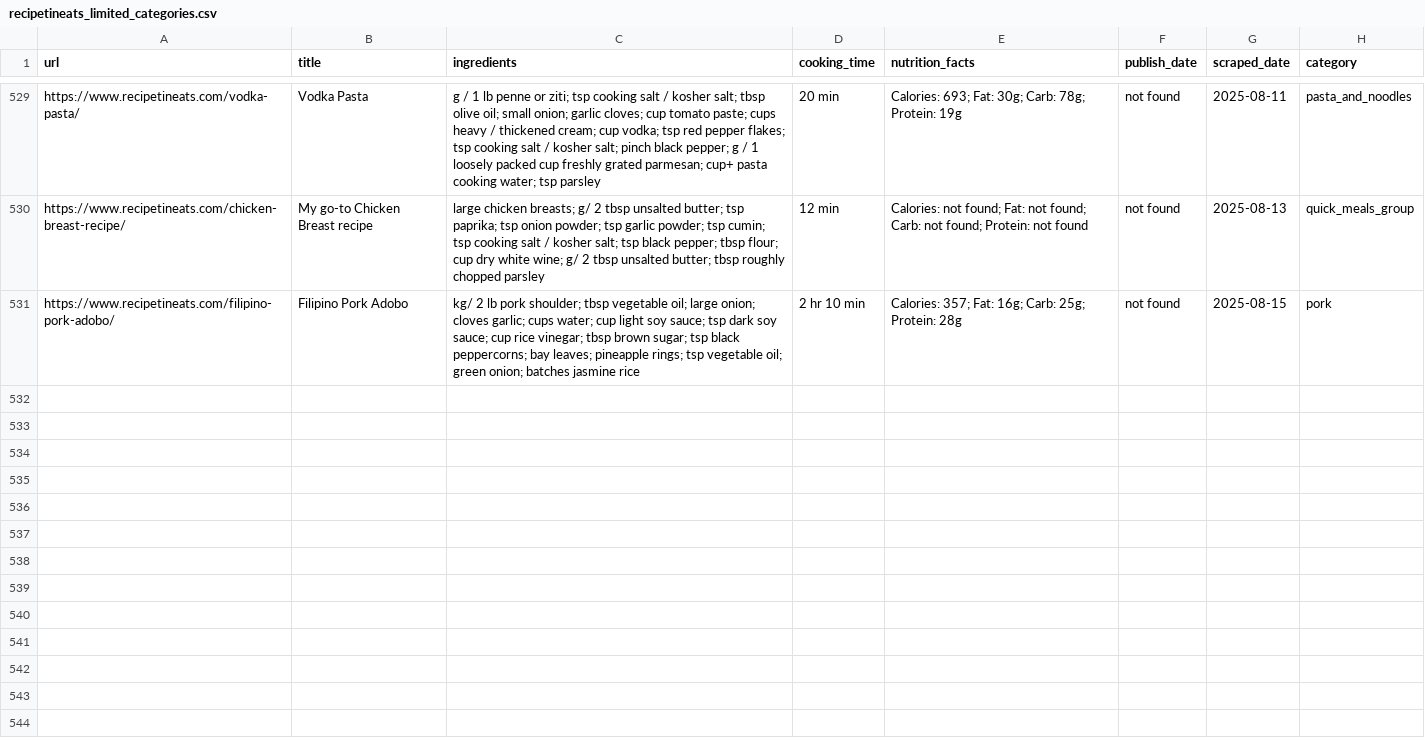
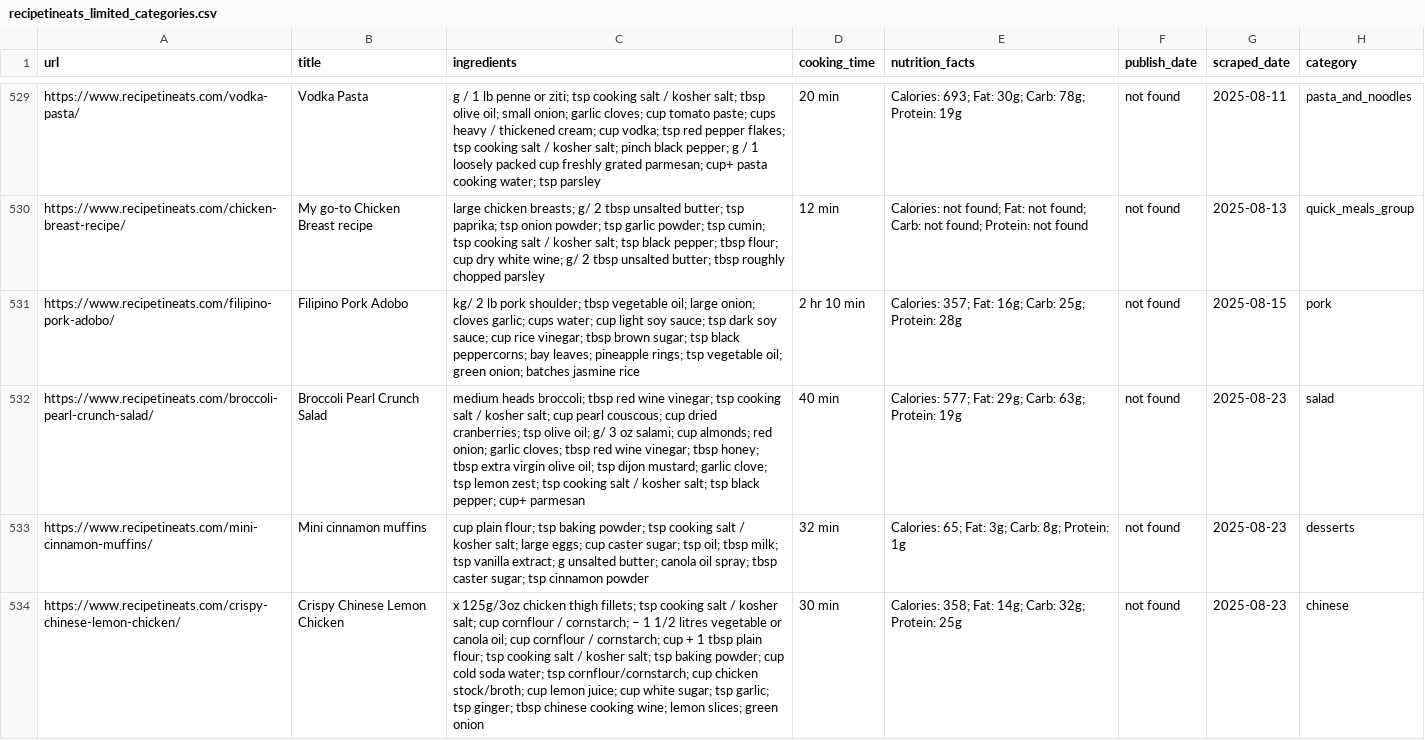
Before and after one commit to Dania909/DS_WebScraping, a CSV file: recipetineats_limited_categories.csv, drawn as a sheet; only a part is shown, gaps mark what is left out; the diff names each change by its address in the sheet, - before the commit and + after, or states it on an @@ line.

```diff
--- a/recipetineats_limited_categories.csv
+++ b/recipetineats_limited_categories.csv
+row 532: https://www.recipetineats.com/broccoli-pearl-crunch-salad/ | Broccoli Pearl Crunch Salad | medium heads broccoli; tbsp red wine vinegar; tsp cooking salt / kosher salt; cup pearl couscous; cup dried cranberries; tsp olive oil; g/ 3 oz salami; cup almonds; red onion; garlic cloves; tbsp red wine vinegar; tbsp honey; tbsp extra virgin olive oil; tsp dijon mustard; garlic clove; tsp lemon zest; tsp cooking salt / kosher salt; tsp black pepper; cup+ parmesan | 40 min | Calories: 577; Fat: 29g; Carb: 63g; Protein: 19g | not found | 2025-08-23 | salad
+row 533: https://www.recipetineats.com/mini-cinnamon-muffins/ | Mini cinnamon muffins | cup plain flour; tsp baking powder; tsp cooking salt / kosher salt; large eggs; cup caster sugar; tsp oil; tbsp milk; tsp vanilla extract; g unsalted butter; canola oil spray; tbsp caster sugar; tsp cinnamon powder | 32 min | Calories: 65; Fat: 3g; Carb: 8g; Protein: 1g | not found | 2025-08-23 | desserts
+row 534: https://www.recipetineats.com/crispy-chinese-lemon-chicken/ | Crispy Chinese Lemon Chicken | x 125g/3oz chicken thigh fillets; tsp cooking salt / kosher salt; cup cornflour / cornstarch; – 1 1/2 litres vegetable or canola oil; cup cornflour / cornstarch; cup + 1 tbsp plain flour; tsp cooking salt / kosher salt; tsp baking powder; cup cold soda water; tsp cornflour/cornstarch; cup chicken stock/broth; cup lemon juice; cup white sugar; tsp garlic; tsp ginger; tbsp chinese cooking wine; lemon slices; green onion | 30 min | Calories: 358; Fat: 14g; Carb: 32g; Protein: 25g | not found | 2025-08-23 | chinese
```
Also changed, not shown: allrecipes_limited_categories.csv, combined_cleaned.csv.
